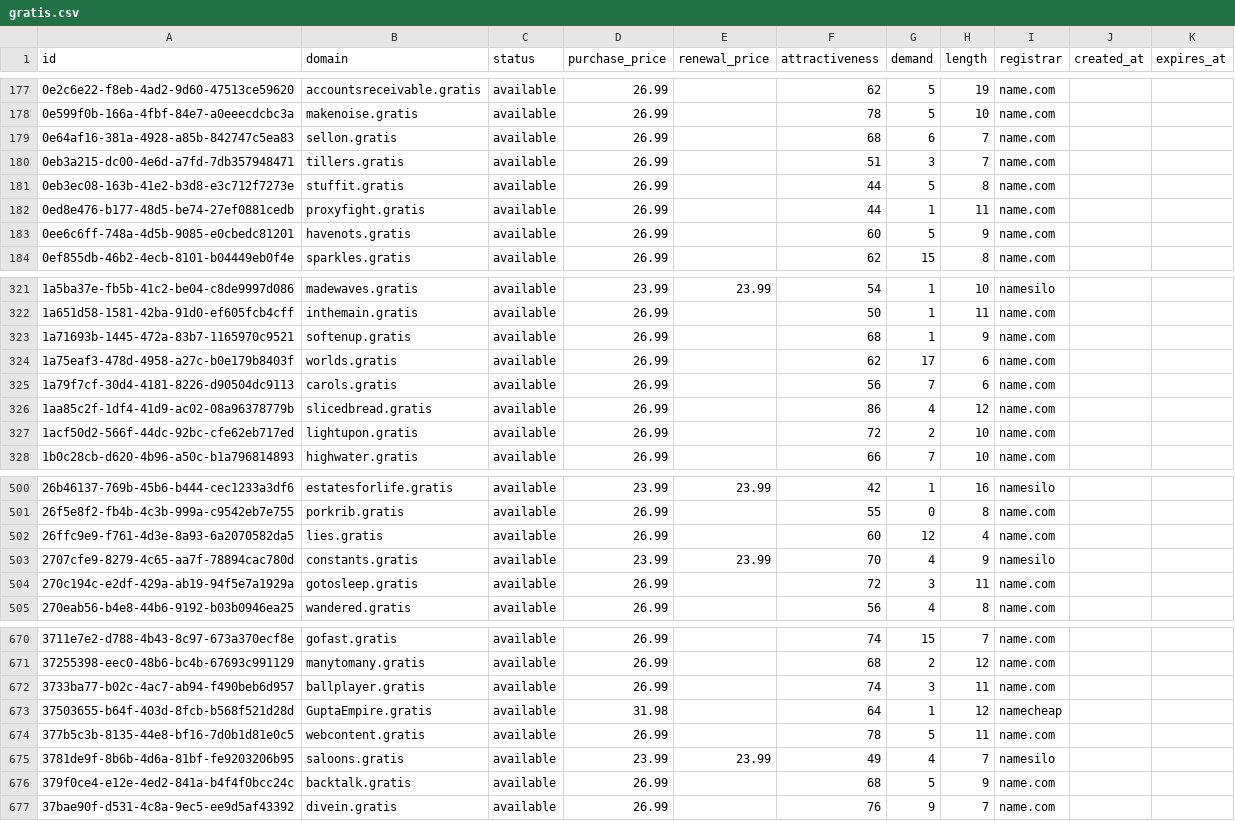
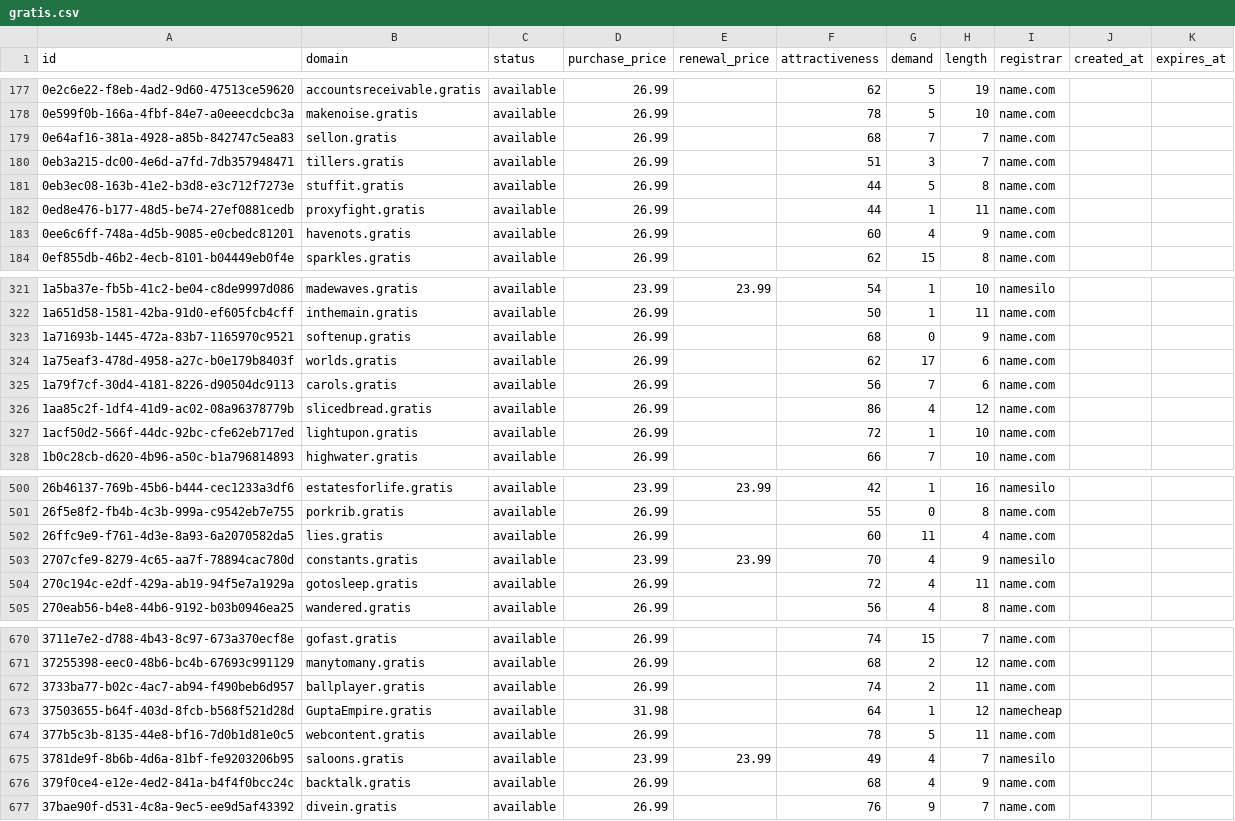
Before and after one commit to UniqueDomains/gratis-oneword-domains, a CSV file: gratis.csv, drawn as a sheet; only a part is shown, gaps mark what is left out; the diff covers the shown part only.

```diff
--- a/gratis.csv
+++ b/gratis.csv
@@ -178,3 +178,3 @@ id,domain,status,purchase_price,renewal_price,attractiveness,demand,length,regis
 0e599f0b-166a-4fbf-84e7-a0eeecdcbc3a,makenoise.gratis,available,26.99,,78,5,10,name.com,,
-0e64af16-381a-4928-a85b-842747c5ea83,sellon.gratis,available,26.99,,68,6,7,name.com,,
+0e64af16-381a-4928-a85b-842747c5ea83,sellon.gratis,available,26.99,,68,7,7,name.com,,
 0eb3a215-dc00-4e6d-a7fd-7db357948471,tillers.gratis,available,26.99,,51,3,7,name.com,,
@@ -182,3 +182,3 @@ id,domain,status,purchase_price,renewal_price,attractiveness,demand,length,regis
 0ed8e476-b177-48d5-be74-27ef0881cedb,proxyfight.gratis,available,26.99,,44,1,11,name.com,,
-0ee6c6ff-748a-4d5b-9085-e0cbedc81201,havenots.gratis,available,26.99,,60,5,9,name.com,,
+0ee6c6ff-748a-4d5b-9085-e0cbedc81201,havenots.gratis,available,26.99,,60,4,9,name.com,,
 0ef855db-46b2-4ecb-8101-b04449eb0f4e,sparkles.gratis,available,26.99,,62,15,8,name.com,,
@@ -322,3 +322,3 @@ id,domain,status,purchase_price,renewal_price,attractiveness,demand,length,regis
 1a651d58-1581-42ba-91d0-ef605fcb4cff,inthemain.gratis,available,26.99,,50,1,11,name.com,,
-1a71693b-1445-472a-83b7-1165970c9521,softenup.gratis,available,26.99,,68,1,9,name.com,,
+1a71693b-1445-472a-83b7-1165970c9521,softenup.gratis,available,26.99,,68,0,9,name.com,,
 1a75eaf3-478d-4958-a27c-b0e179b8403f,worlds.gratis,available,26.99,,62,17,6,name.com,,
@@ -326,3 +326,3 @@ id,domain,status,purchase_price,renewal_price,attractiveness,demand,length,regis
 1aa85c2f-1df4-41d9-ac02-08a96378779b,slicedbread.gratis,available,26.99,,86,4,12,name.com,,
-1acf50d2-566f-44dc-92bc-cfe62eb717ed,lightupon.gratis,available,26.99,,72,2,10,name.com,,
+1acf50d2-566f-44dc-92bc-cfe62eb717ed,lightupon.gratis,available,26.99,,72,1,10,name.com,,
 1b0c28cb-d620-4b96-a50c-b1a796814893,highwater.gratis,available,26.99,,66,7,10,name.com,,
@@ -501,5 +501,5 @@ id,domain,status,purchase_price,renewal_price,attractiveness,demand,length,regis
 26f5e8f2-fb4b-4c3b-999a-c9542eb7e755,porkrib.gratis,available,26.99,,55,0,8,name.com,,
-26ffc9e9-f761-4d3e-8a93-6a2070582da5,lies.gratis,available,26.99,,60,12,4,name.com,,
+26ffc9e9-f761-4d3e-8a93-6a2070582da5,lies.gratis,available,26.99,,60,11,4,name.com,,
 2707cfe9-8279-4c65-aa7f-78894cac780d,constants.gratis,available,23.99,23.99,70,4,9,namesilo,,
-270c194c-e2df-429a-ab19-94f5e7a1929a,gotosleep.gratis,available,26.99,,72,3,11,name.com,,
+270c194c-e2df-429a-ab19-94f5e7a1929a,gotosleep.gratis,available,26.99,,72,4,11,name.com,,
 270eab56-b4e8-44b6-9192-b03b0946ea25,wandered.gratis,available,26.99,,56,4,8,name.com,,
@@ -671,3 +671,3 @@ id,domain,status,purchase_price,renewal_price,attractiveness,demand,length,regis
 37255398-eec0-48b6-bc4b-67693c991129,manytomany.gratis,available,26.99,,68,2,12,name.com,,
-3733ba77-b02c-4ac7-ab94-f490beb6d957,ballplayer.gratis,available,26.99,,74,3,11,name.com,,
+3733ba77-b02c-4ac7-ab94-f490beb6d957,ballplayer.gratis,available,26.99,,74,2,11,name.com,,
 37503655-b64f-403d-8fcb-b568f521d28d,GuptaEmpire.gratis,available,31.98,,64,1,12,namecheap,,
@@ -675,3 +675,3 @@ id,domain,status,purchase_price,renewal_price,attractiveness,demand,length,regis
 3781de9f-8b6b-4d6a-81bf-fe9203206b95,saloons.gratis,available,23.99,23.99,49,4,7,namesilo,,
-379f0ce4-e12e-4ed2-841a-b4f4f0bcc24c,backtalk.gratis,available,26.99,,68,5,9,name.com,,
+379f0ce4-e12e-4ed2-841a-b4f4f0bcc24c,backtalk.gratis,available,26.99,,68,4,9,name.com,,
 37bae90f-d531-4c8a-9ec5-ee9d5af43392,divein.gratis,available,26.99,,76,9,7,name.com,,
```
Also changed, not shown: 50 edited cells elsewhere in this file, 4 other files.
